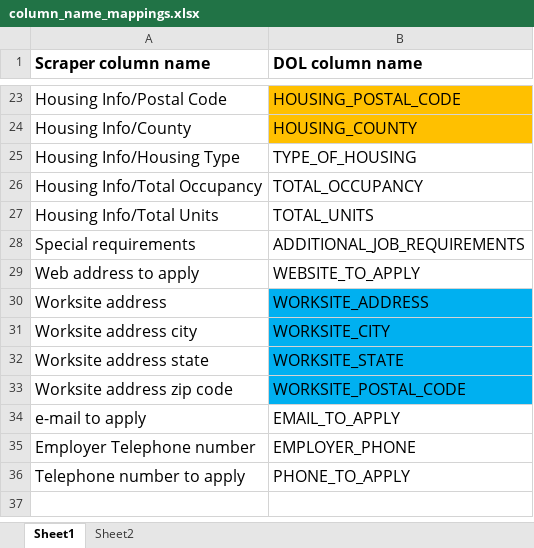
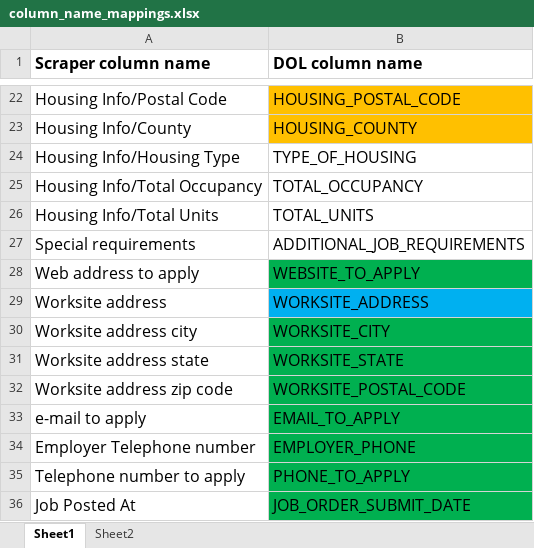
Before and after one commit to TRLegalAid/trla-H2Data-backend, an Excel workbook: excel_files/column_name_mappings.xlsx, sheet Sheet1, drawn as a sheet; only a part is shown, gaps mark what is left out; values as stored, in another font and other column widths than the file's, no borders; addresses are those after the commit; the diff covers the shown part only; the diff names each change by its address in the sheet, - before the commit and + after, or states it on an @@ line.

```diff
--- a/excel_files/column_name_mappings.xlsx (sheet Sheet1)
+++ b/excel_files/column_name_mappings.xlsx (sheet Sheet1)
-B28 fill: none
+B28 fill: #00B050
-B30:B32 fill: #00B0F0
+B30:B32 fill: #00B050
-B33:B35 fill: none
+B33:B35 fill: #00B050
+row 36: Job Posted At | JOB_ORDER_SUBMIT_DATE
```
Also changed, not shown: 1 removed row, 1 edited cell and cell formats elsewhere in this sheet, 8 other files.
